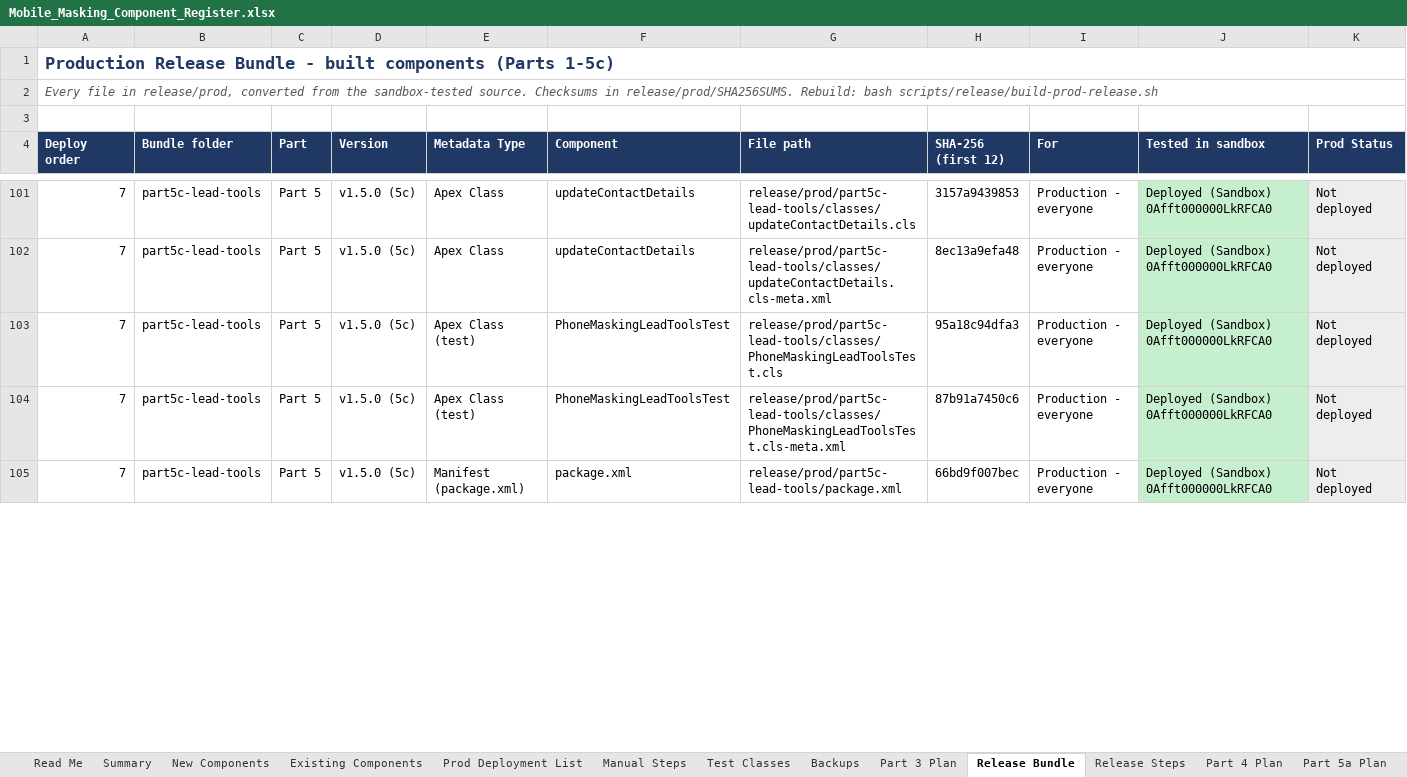
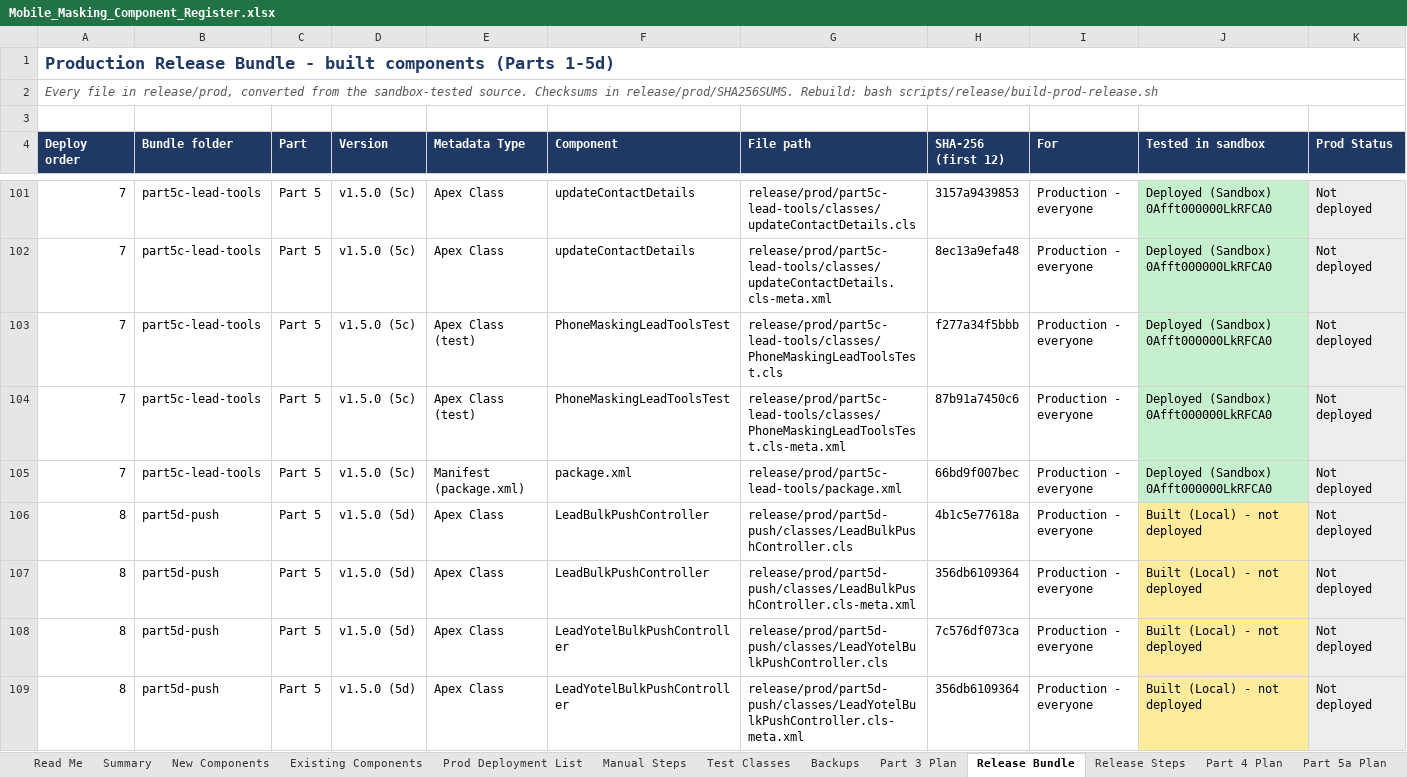
Before and after one commit to ejjigiripraveen-cloud/Mobile-No-masking, an Excel workbook: docs/Mobile_Masking_Component_Register.xlsx, sheet Release Bundle, drawn as a sheet; only a part is shown, gaps mark what is left out; values as stored, in another font and other column widths than the file's, no borders; the diff covers the shown part only; the diff names each change by its address in the sheet, - before the commit and + after, or states it on an @@ line.

```diff
--- a/docs/Mobile_Masking_Component_Register.xlsx (sheet Release Bundle)
+++ b/docs/Mobile_Masking_Component_Register.xlsx (sheet Release Bundle)
-A1 (Deploy order): …components (Parts 1-5c)
+A1 (Deploy order): …components (Parts 1-5d)
-H103 (SHA-256 (first 12)): 95a18c94dfa3
+H103 (SHA-256 (first 12)): f277a34f5bbb
+row 106: 8 | part5d-push | Part 5 | v1.5.0 (5d) | Apex Class | LeadBulkPushController | release/prod/part5d-push/classes/LeadBulkPushController.cls | 4b1c5e77618a | Production - everyone | Built (Local) - not deployed | Not deployed
+row 107: 8 | part5d-push | Part 5 | v1.5.0 (5d) | Apex Class | LeadBulkPushController | release/prod/part5d-push/classes/LeadBulkPushController.cls-meta.xml | 356db6109364 | Production - everyone | Built (Local) - not deployed | Not deployed
+row 108: 8 | part5d-push | Part 5 | v1.5.0 (5d) | Apex Class | LeadYotelBulkPushController | release/prod/part5d-push/classes/LeadYotelBulkPushController.cls | 7c576df073ca | Production - everyone | Built (Local) - not deployed | Not deployed
+row 109: 8 | part5d-push | Part 5 | v1.5.0 (5d) | Apex Class | LeadYotelBulkPushController | release/prod/part5d-push/classes/LeadYotelBulkPushController.cls-meta.xml | 356db6109364 | Production - everyone | Built (Local) - not deployed | Not deployed
```
Also changed, not shown: 3 added rows and 3 edited cells elsewhere in this sheet, sheet Prod Deployment List, sheet New Components, sheet Release Steps, sheet Existing Components, sheet Summary, 20 other files.
